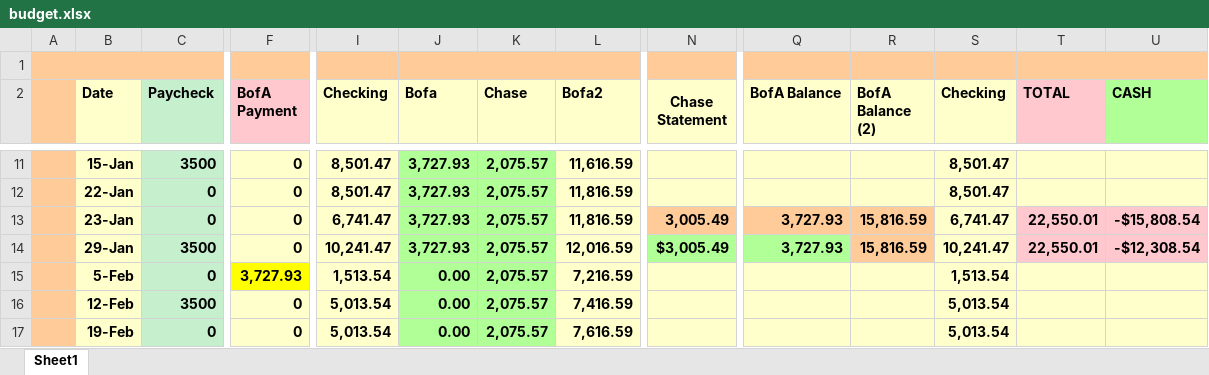
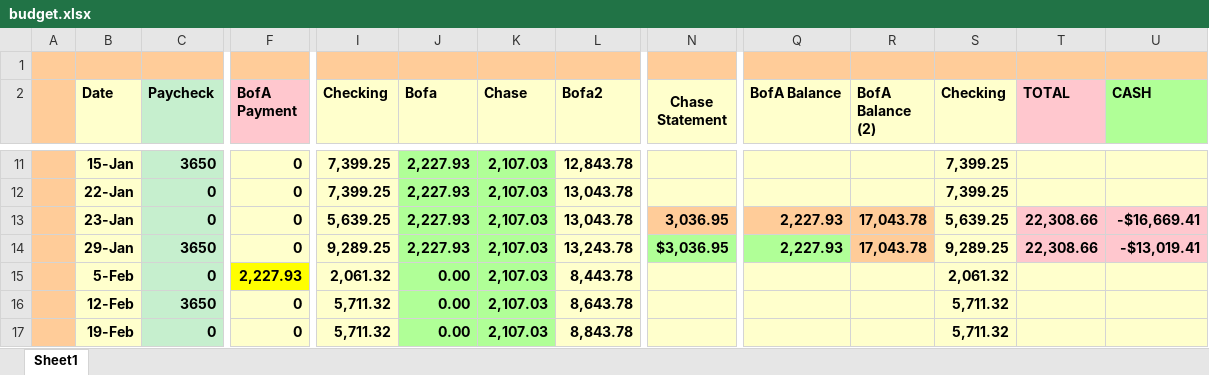
Before and after one commit to sedwar/findash, an Excel workbook: budget-dashboard/public/budget.xlsx, sheet Sheet1, drawn as a sheet; only a part is shown, gaps mark what is left out; values as stored, in another font and other column widths than the file's, no borders; the diff covers the shown part only; the diff names each change by its address in the sheet, - before the commit and + after, or states it on an @@ line.

Commit message:
dashboard

```diff
--- a/budget-dashboard/public/budget.xlsx (sheet Sheet1)
+++ b/budget-dashboard/public/budget.xlsx (sheet Sheet1)
-C11 (Paycheck): 3500
+C11 (Paycheck): 3650
-I11:I12 (Checking): 8,501.47
+I11:I12 (Checking): 7,399.25
-J11:J14 (Bofa): 3,727.93
+J11:J14 (Bofa): 2,227.93
-K11:K17 (Chase): 2,075.57
+K11:K17 (Chase): 2,107.03
-L11 (Bofa2): 11,616.59
+L11 (Bofa2): 12,843.78
-S11:S12 (Checking): 8,501.47
+S11:S12 (Checking): 7,399.25
-L12:L13 (Bofa2): 11,816.59
+L12:L13 (Bofa2): 13,043.78
-I13 (Checking): 6,741.47
+I13 (Checking): 5,639.25
-N13 (Chase Statement): 3,005.49
+N13 (Chase Statement): 3,036.95
-Q13:Q14 (BofA Balance): 3,727.93
+Q13:Q14 (BofA Balance): 2,227.93
-R13:R14 (BofA Balance (2)): 15,816.59
+R13:R14 (BofA Balance (2)): 17,043.78
-S13 (Checking): 6,741.47
+S13 (Checking): 5,639.25
-T13:T14 (TOTAL): 22,550.01
+T13:T14 (TOTAL): 22,308.66
-U13 (CASH): -$15,808.54
+U13 (CASH): -$16,669.41
-C14 (Paycheck): 3500
+C14 (Paycheck): 3650
-I14 (Checking): 10,241.47
+I14 (Checking): 9,289.25
-L14 (Bofa2): 12,016.59
+L14 (Bofa2): 13,243.78
-N14 (Chase Statement): $3,005.49
+N14 (Chase Statement): $3,036.95
-S14 (Checking): 10,241.47
+S14 (Checking): 9,289.25
-U14 (CASH): -$12,308.54
+U14 (CASH): -$13,019.41
-F15 (BofA Payment): 3,727.93
+F15 (BofA Payment): 2,227.93
-I15 (Checking): 1,513.54
+I15 (Checking): 2,061.32
-L15 (Bofa2): 7,216.59
+L15 (Bofa2): 8,443.78
-S15 (Checking): 1,513.54
+S15 (Checking): 2,061.32
-C16 (Paycheck): 3500
+C16 (Paycheck): 3650
-I16:I17 (Checking): 5,013.54
+I16:I17 (Checking): 5,711.32
-L16 (Bofa2): 7,416.59
+L16 (Bofa2): 8,643.78
-S16:S17 (Checking): 5,013.54
+S16:S17 (Checking): 5,711.32
-L17 (Bofa2): 7,616.59
+L17 (Bofa2): 8,843.78
```
Also changed, not shown: 1 added row, 1 removed row and 100 edited cells elsewhere in this sheet, 5 other files.
